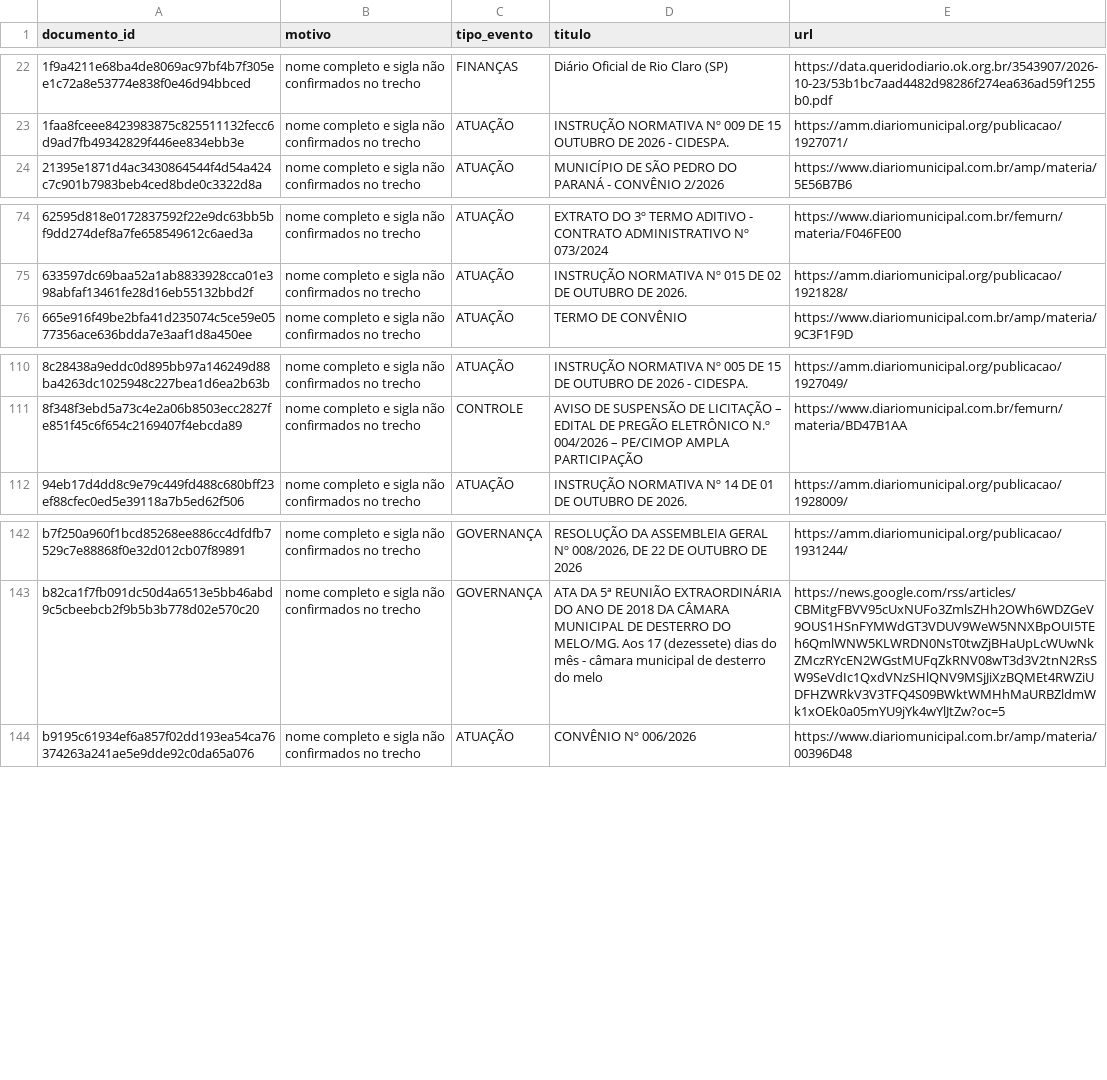
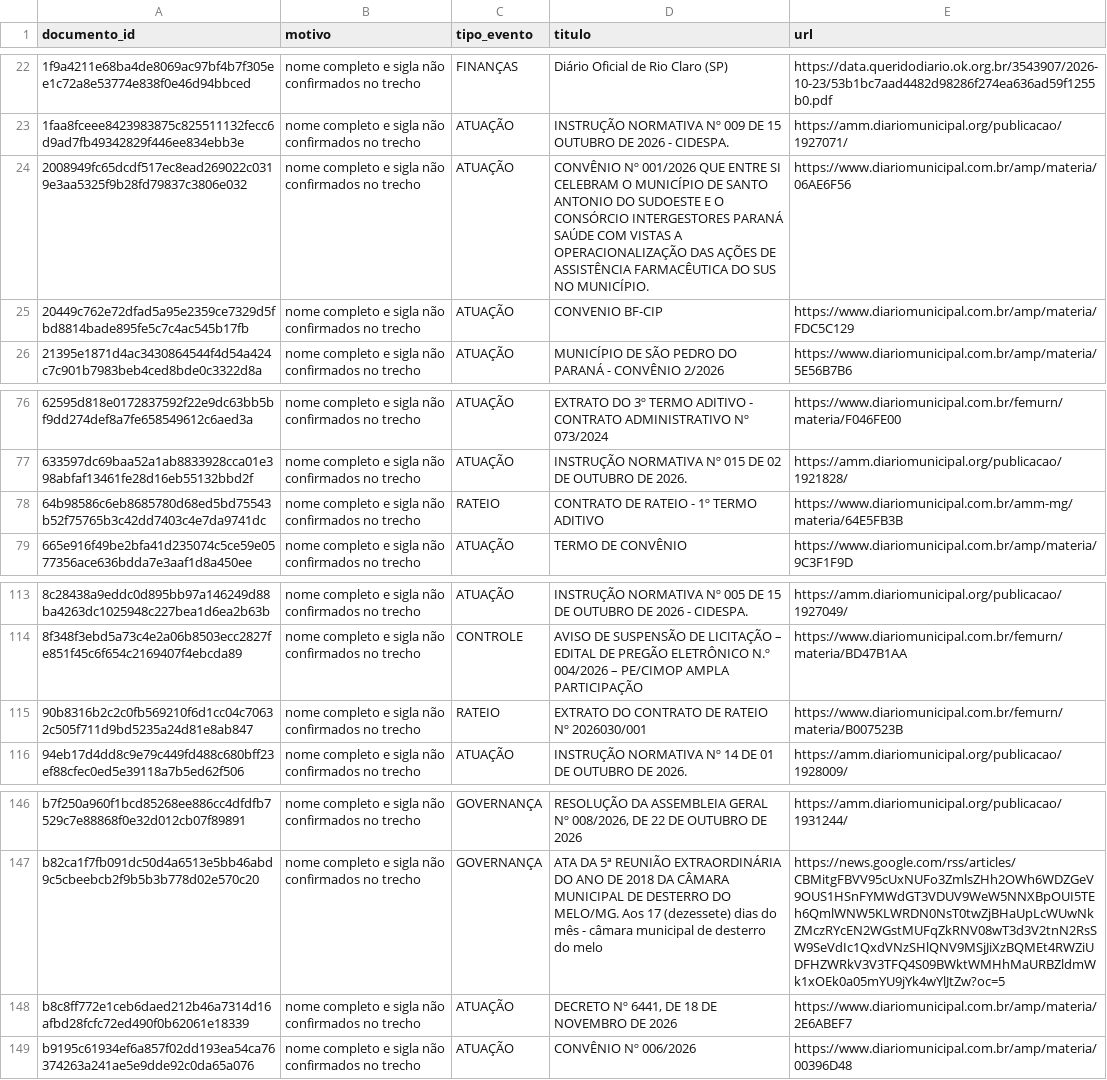
Before and after one commit to driano1221/radar-consorcios-whatsapp, a CSV file: data/catalogo/identidade-pendente.csv, drawn as a sheet; only a part is shown, gaps mark what is left out; the diff names each change by its address in the sheet, - before the commit and + after, or states it on an @@ line.

```diff
--- a/data/catalogo/identidade-pendente.csv
+++ b/data/catalogo/identidade-pendente.csv
+row 24: 2008949fc65dcdf517ec8ead269022c0319e3aa5325f9b28fd79837c3806e032 | nome completo e sigla não confirmados no trecho | ATUAÇÃO | CONVÊNIO Nº 001/2026 QUE ENTRE SI CELEBRAM O MUNICÍPIO DE SANTO ANTONIO DO SUDOESTE E O CONSÓRCIO INTERGESTORES PARANÁ SAÚDE COM VISTAS A OPERACIONALIZAÇÃO DAS AÇÕES DE ASSISTÊNCIA FARMACÊUTICA DO SUS NO MUNICÍPIO. | https://www.diariomunicipal.com.br/amp/materia/06AE6F56
+row 25: 20449c762e72dfad5a95e2359ce7329d5fbd8814bade895fe5c7c4ac545b17fb | nome completo e sigla não confirmados no trecho | ATUAÇÃO | CONVENIO BF-CIP | https://www.diariomunicipal.com.br/amp/materia/FDC5C129
+row 78: 64b98586c6eb8685780d68ed5bd75543b52f75765b3c42dd7403c4e7da9741dc | nome completo e sigla não confirmados no trecho | RATEIO | CONTRATO DE RATEIO - 1º TERMO ADITIVO | https://www.diariomunicipal.com.br/amm-mg/materia/64E5FB3B
+row 115: 90b8316b2c2c0fb569210f6d1cc04c70632c505f711d9bd5235a24d81e8ab847 | nome completo e sigla não confirmados no trecho | RATEIO | EXTRATO DO CONTRATO DE RATEIO Nº 2026030/001 | https://www.diariomunicipal.com.br/femurn/materia/B007523B
+row 148: b8c8ff772e1ceb6daed212b46a7314d16afbd28fcfc72ed490f0b62061e18339 | nome completo e sigla não confirmados no trecho | ATUAÇÃO | DECRETO Nº 6441, DE 18 DE NOVEMBRO DE 2026 | https://www.diariomunicipal.com.br/amp/materia/2E6ABEF7
```
Also changed, not shown: data/catalogo/consorcios.csv, data/catalogo/vinculos-documentos.csv, 7 other files.
